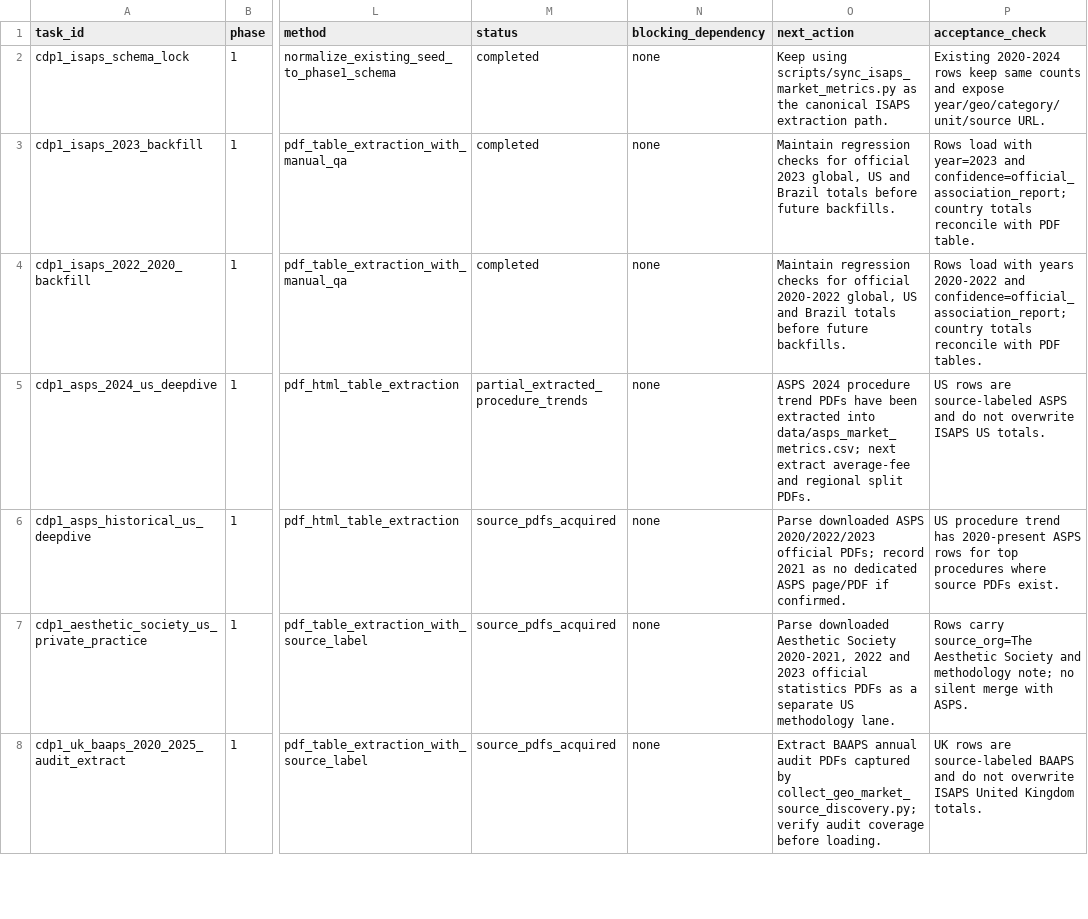
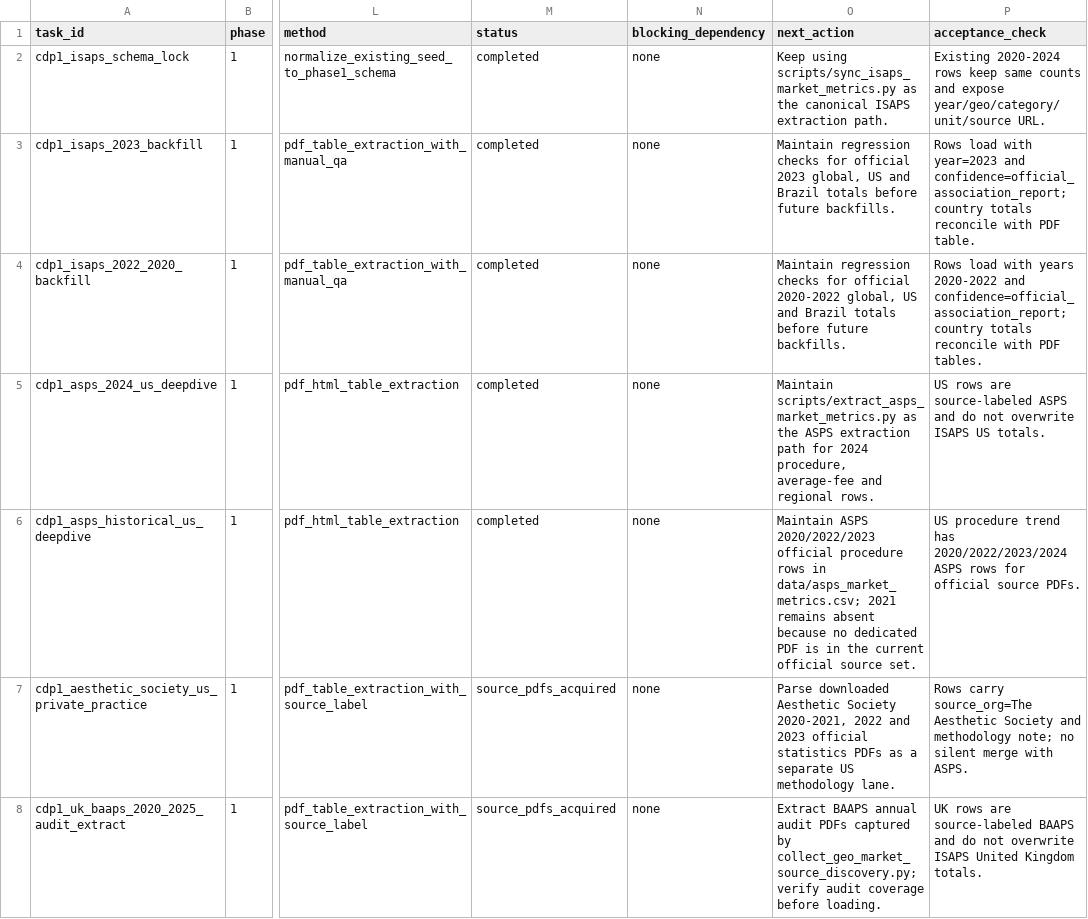
Before and after one commit to Yiseut/GlobalAR, a CSV file: data/audits/commercial_data_collection_backlog_latest.csv, drawn as a sheet; only a part is shown, gaps mark what is left out; the diff covers the shown part only; the diff names each change by its address in the sheet, - before the commit and + after, or states it on an @@ line.

```diff
--- a/data/audits/commercial_data_collection_backlog_latest.csv
+++ b/data/audits/commercial_data_collection_backlog_latest.csv
-M5 (status): partial_extracted_procedure_trends
+M5 (status): completed
-O5 (next_action): ASPS 2024 procedure trend PDFs have been extracted into data/asps_market_metrics.csv; next extract average-fee and regional split PDFs.
+O5 (next_action): Maintain scripts/extract_asps_market_metrics.py as the ASPS extraction path for 2024 procedure, average-fee and regional rows.
-M6 (status): source_pdfs_acquired
+M6 (status): completed
-O6 (next_action): Parse downloaded ASPS 2020/2022/2023 official PDFs; record 2021 as no dedicated ASPS page/PDF if confirmed.
+O6 (next_action): Maintain ASPS 2020/2022/2023 official procedure rows in data/asps_market_metrics.csv; 2021 remains absent because no dedicated PDF is in the current official source set.
-P6 (acceptance_check): …trend has 2020-present ASPS rows for top procedures where source PDFs exist.
+P6 (acceptance_check): …trend has 2020/2022/2023/2024 ASPS rows for official source PDFs.
```
Also changed, not shown: 8 edited cells elsewhere in this file, data/commercial_data_source_registry.csv, 17 other files.
